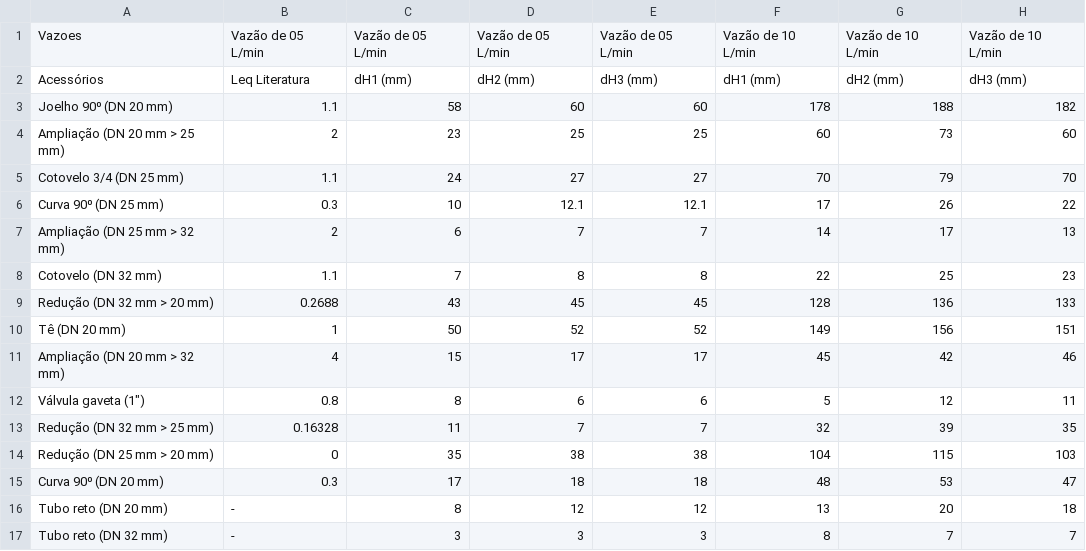
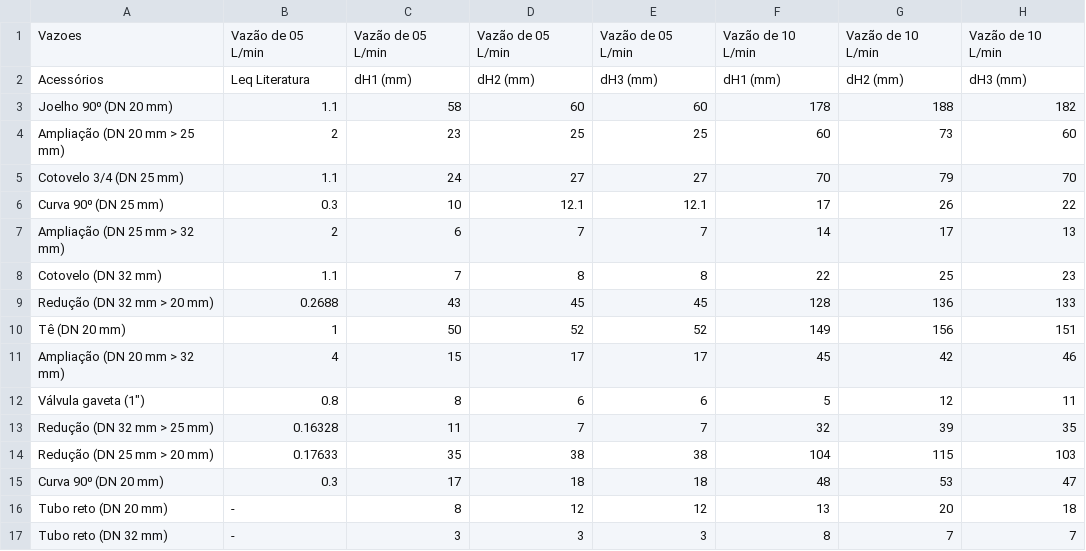
Before and after one commit to dufontana/labop, a CSV file: acessorios.csv, drawn as a sheet; only a part is shown; the diff names each change by its address in the sheet, - before the commit and + after, or states it on an @@ line.

Commit message:
Update acessorios.csv

```diff
--- a/acessorios.csv
+++ b/acessorios.csv
-B14: 0
+B14: 0.17633
```
